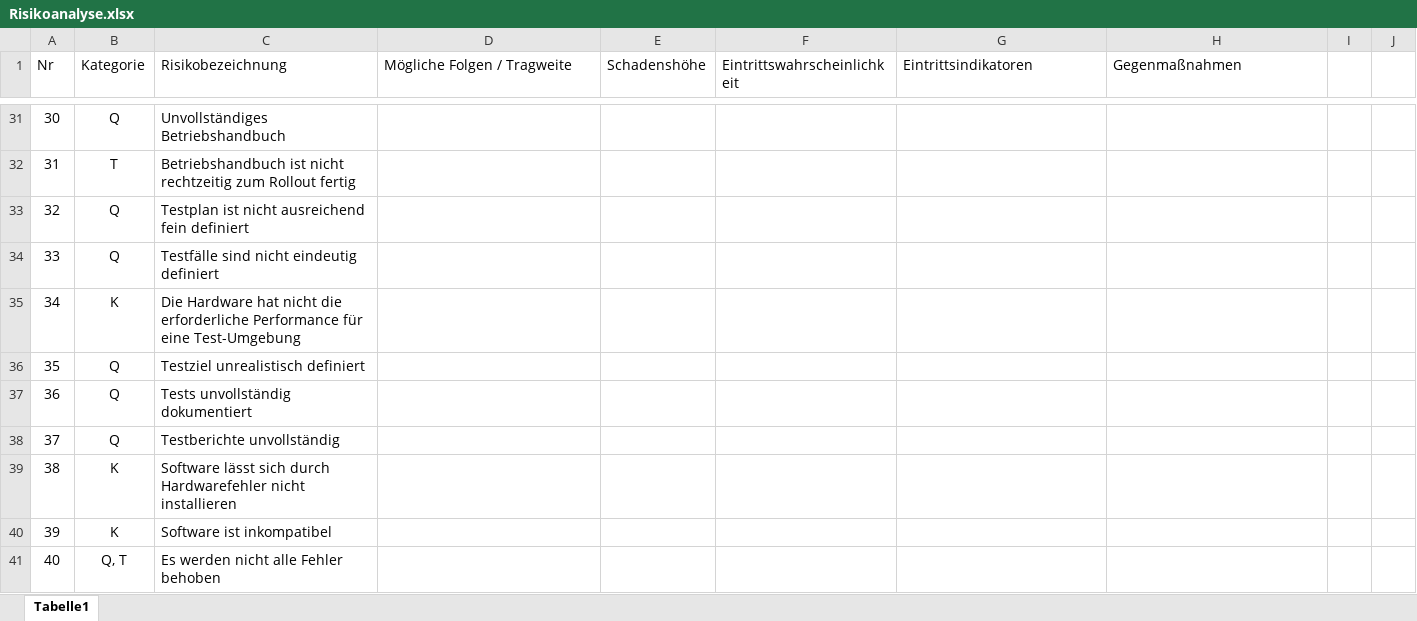
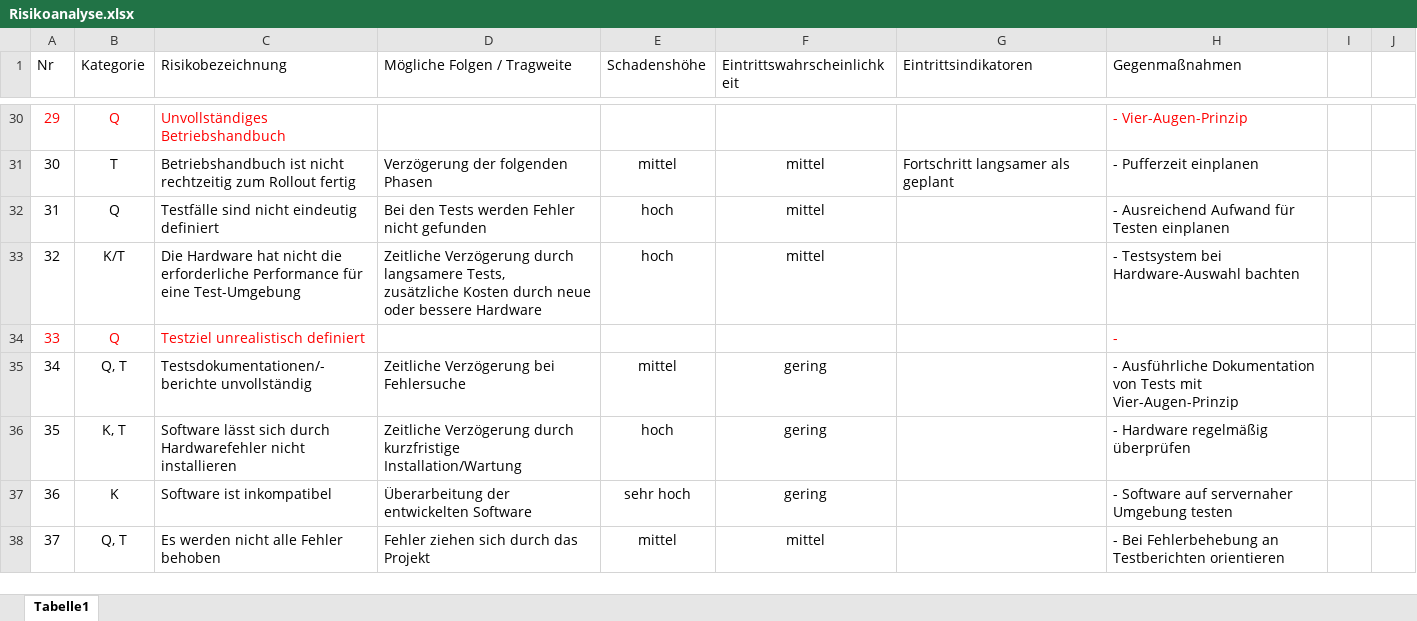
Before and after one commit to robin2810/itpm_fallstudie, an Excel workbook: ergebnisse/phase_1/Risikoanalyse.xlsx, sheet Tabelle1, drawn as a sheet; only a part is shown, gaps mark what is left out; values as stored, in another font and other column widths than the file's, no borders; table styles not drawn; removed rows and columns are numbered as before the commit, all else as after; ↵ is a line break in a cell; the diff covers the shown part only; the diff names each change by its address in the sheet, - before the commit and + after, or states it on an @@ line.

```diff
--- a/ergebnisse/phase_1/Risikoanalyse.xlsx (sheet Tabelle1)
+++ b/ergebnisse/phase_1/Risikoanalyse.xlsx (sheet Tabelle1)
@@ column A (Nr) renumbered from row 22 down @@
-A30:C30 text colour: black
+A30:C30 text colour: #FF0000
-H30 (Gegenmaßnahmen): (empty)
+H30 (Gegenmaßnahmen): - Vier-Augen-Prinzip
-D31 (Mögliche Folgen / Tragweite): (empty)
+D31 (Mögliche Folgen / Tragweite): Verzögerung der folgenden Phasen
-E31 (Schadenshöhe): (empty)
+E31 (Schadenshöhe): mittel
-F31 (Eintrittswahrscheinlichkeit): (empty)
+F31 (Eintrittswahrscheinlichkeit): mittel
-G31 (Eintrittsindikatoren): (empty)
+G31 (Eintrittsindikatoren): Fortschritt langsamer als geplant
-H31 (Gegenmaßnahmen): (empty)
+H31 (Gegenmaßnahmen): - Pufferzeit einplanen
-row 33: 32 | Q | Testplan ist nicht ausreichend fein definiert
-D32 (Mögliche Folgen / Tragweite): (empty)
+D32 (Mögliche Folgen / Tragweite): Bei den Tests werden Fehler nicht gefunden
-E32:E33 (Schadenshöhe): (empty)
+E32:E33 (Schadenshöhe): hoch
-F32:F33 (Eintrittswahrscheinlichkeit): (empty)
+F32:F33 (Eintrittswahrscheinlichkeit): mittel
-H32 (Gegenmaßnahmen): (empty)
+H32 (Gegenmaßnahmen): - Ausreichend Aufwand für Testen einplanen
-B33 (Kategorie): K
+B33 (Kategorie): K/T
-D33 (Mögliche Folgen / Tragweite): (empty)
+D33 (Mögliche Folgen / Tragweite): Zeitliche Verzögerung durch langsamere Tests, ↵ zusätzliche Kosten durch neue oder bessere Hardware
-H33 (Gegenmaßnahmen): (empty)
+H33 (Gegenmaßnahmen): - Testsystem bei Hardware-Auswahl bachten
-A34:C34 text colour: black
+A34:C34 text colour: #FF0000
-H34 (Gegenmaßnahmen): (empty)
+H34 (Gegenmaßnahmen): -
-row 37: 36 | Q | Tests unvollständig dokumentiert
-row 38: 37 | Q | Testberichte unvollständig
+row 35: 34 | Q, T | Testsdokumentationen/-berichte unvollständig | Zeitliche Verzögerung bei Fehlersuche | mittel | gering |  | - Ausführliche Dokumentation von Tests mit Vier-Augen-Prinzip
-B36 (Kategorie): K
+B36 (Kategorie): K, T
-D36 (Mögliche Folgen / Tragweite): (empty)
+D36 (Mögliche Folgen / Tragweite): Zeitliche Verzögerung durch kurzfristige Installation/Wartung
-E36 (Schadenshöhe): (empty)
+E36 (Schadenshöhe): hoch
-F36:F37 (Eintrittswahrscheinlichkeit): (empty)
+F36:F37 (Eintrittswahrscheinlichkeit): gering
-H36 (Gegenmaßnahmen): (empty)
+H36 (Gegenmaßnahmen): - Hardware regelmäßig überprüfen
-D37 (Mögliche Folgen / Tragweite): (empty)
+D37 (Mögliche Folgen / Tragweite): Überarbeitung der entwickelten Software
-E37 (Schadenshöhe): (empty)
+E37 (Schadenshöhe): sehr hoch
-H37 (Gegenmaßnahmen): (empty)
+H37 (Gegenmaßnahmen): - Software auf servernaher Umgebung testen
-D38 (Mögliche Folgen / Tragweite): (empty)
+D38 (Mögliche Folgen / Tragweite): Fehler ziehen sich durch das Projekt
-E38 (Schadenshöhe): (empty)
+E38 (Schadenshöhe): mittel
-F38 (Eintrittswahrscheinlichkeit): (empty)
+F38 (Eintrittswahrscheinlichkeit): mittel
-H38 (Gegenmaßnahmen): (empty)
+H38 (Gegenmaßnahmen): - Bei Fehlerbehebung an Testberichten orientieren
```
Also changed, not shown: 1 added row, 4 removed rows, 98 edited cells and cell formats elsewhere in this sheet.
